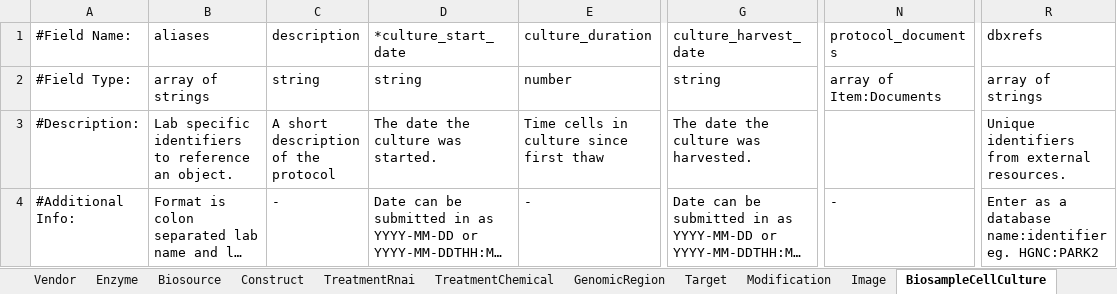
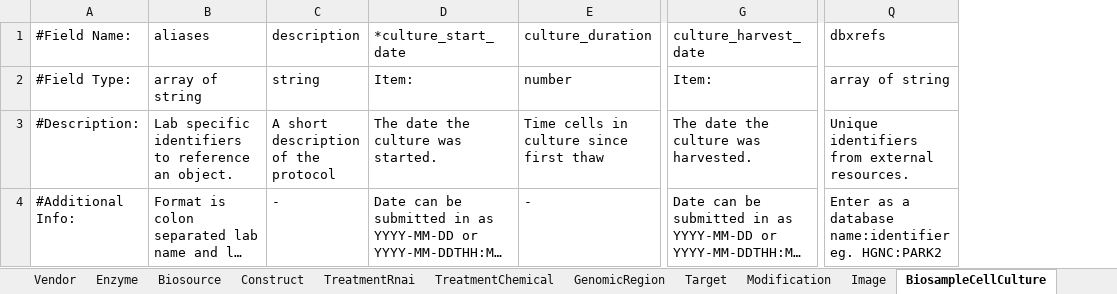
Before and after one commit to dekkerlab/cLIMS, an Excel workbook: organization/static/siteWide/Metadata_entry_form_V3.xlsx, sheet BiosampleCellCulture, drawn as a sheet; only a part is shown, gaps mark what is left out; long unchanged cells end in …; values as stored, in another font and other column widths than the file's, no borders; removed rows and columns are numbered as before the commit, all else as after; the diff names each change by its address in the sheet, - before the commit and + after, or states it on an @@ line.

```diff
--- a/organization/static/siteWide/Metadata_entry_form_V3.xlsx (sheet BiosampleCellCulture)
+++ b/organization/static/siteWide/Metadata_entry_form_V3.xlsx (sheet BiosampleCellCulture)
-column N (protocol_documents), rows 2-4: array of Item:Documents |  | -
-B2 (aliases): array of strings
+B2 (aliases): array of string
-D2 (*culture_start_date): string
+D2 (*culture_start_date): Item:
-G2 (culture_harvest_date): string
+G2 (culture_harvest_date): Item:
-Q2 (dbxrefs): array of strings
+Q2 (dbxrefs): array of string
```
Also changed, not shown: sheet Biosource, sheet Protocol, sheet Vendor, sheet Document, sheet Enzyme, sheet Target, 15 more sheets, other sheet tabs, 9 other files.
